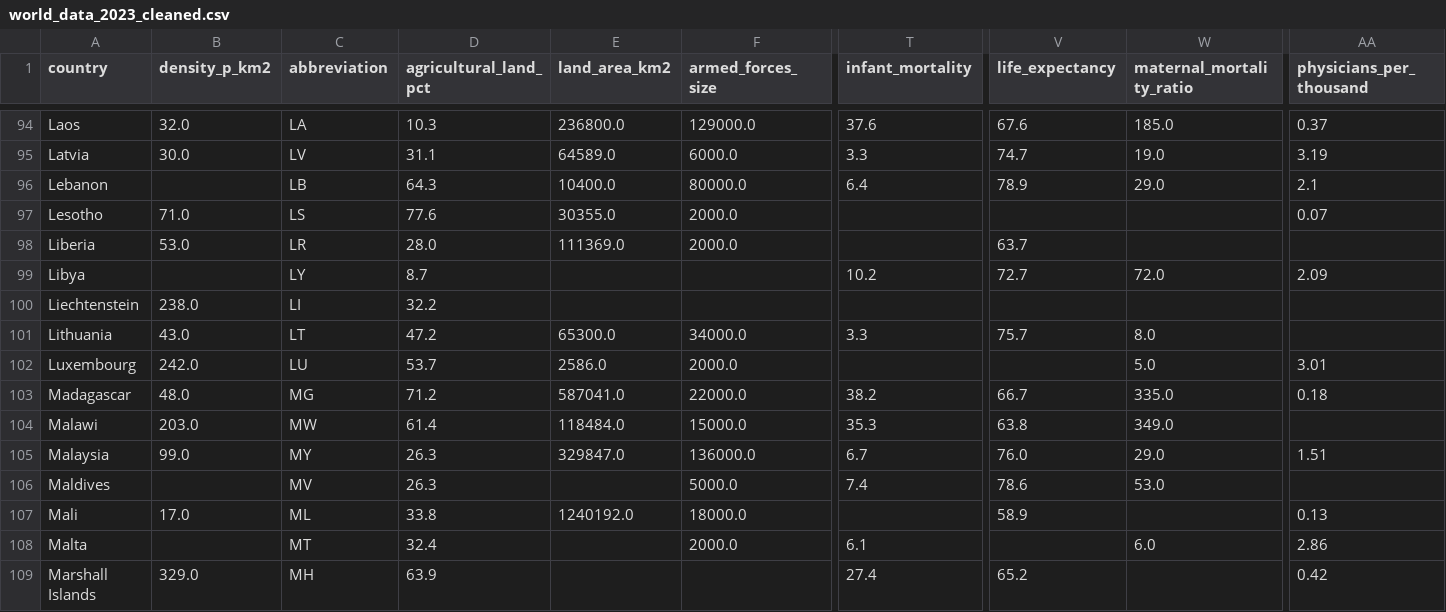
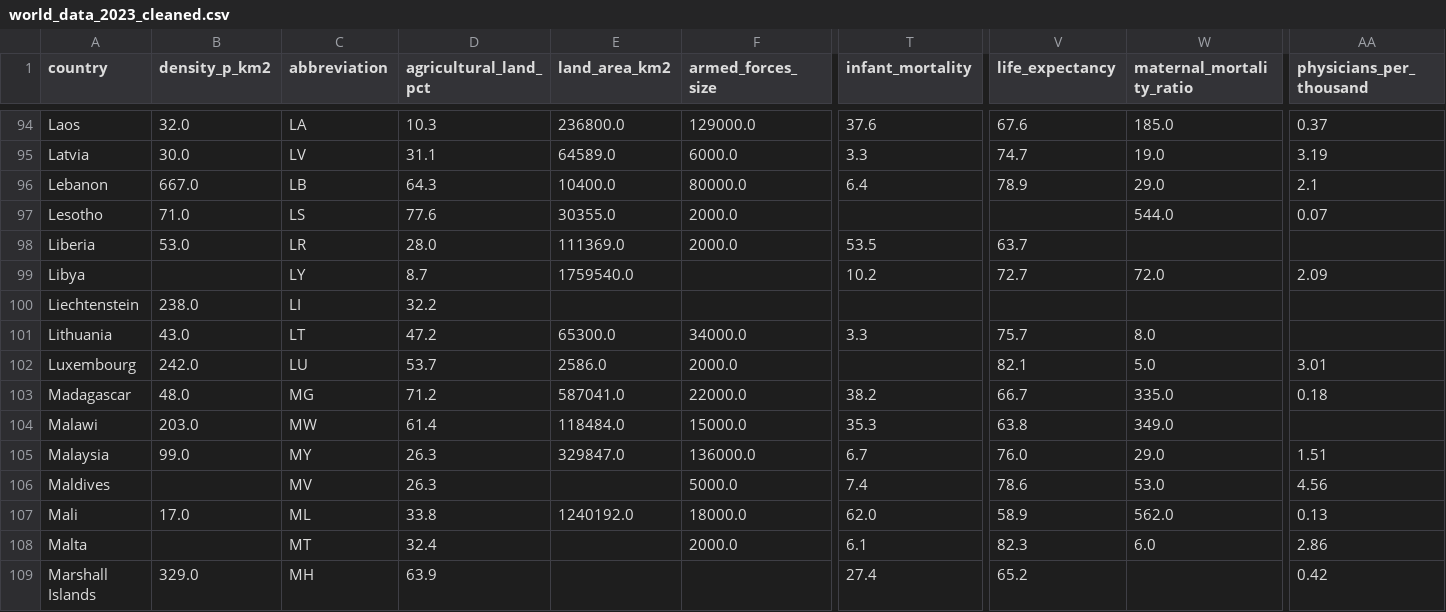
Before and after one commit to ivan-zamurenko/Global-Country-Information-Dataset-2023, a CSV file: data/cleaned/world_data_2023_cleaned.csv, drawn as a sheet; only a part is shown, gaps mark what is left out; the diff covers the shown part only; the diff names each change by its address in the sheet, - before the commit and + after, or states it on an @@ line.

```diff
--- a/data/cleaned/world_data_2023_cleaned.csv
+++ b/data/cleaned/world_data_2023_cleaned.csv
-B96 (density_p_km2): (empty)
+B96 (density_p_km2): 667.0
-W97 (maternal_mortality_ratio): (empty)
+W97 (maternal_mortality_ratio): 544.0
-T98 (infant_mortality): (empty)
+T98 (infant_mortality): 53.5
-E99 (land_area_km2): (empty)
+E99 (land_area_km2): 1759540.0
-V102 (life_expectancy): (empty)
+V102 (life_expectancy): 82.1
-AA106 (physicians_per_thousand): (empty)
+AA106 (physicians_per_thousand): 4.56
-T107 (infant_mortality): (empty)
+T107 (infant_mortality): 62.0
-W107 (maternal_mortality_ratio): (empty)
+W107 (maternal_mortality_ratio): 562.0
-V108 (life_expectancy): (empty)
+V108 (life_expectancy): 82.3
```
Also changed, not shown: 94 edited cells elsewhere in this file, 9 other files.
